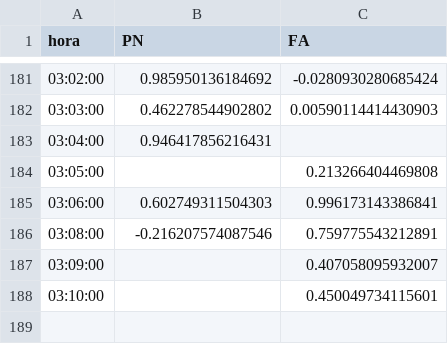
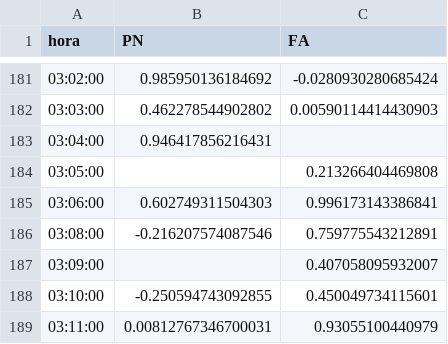
Before and after one commit to verdierdiego/analisis-sentimientos, a CSV file: balotaje/Actualizacion_Graficos/prueba_sentimiento.csv, drawn as a sheet; only a part is shown, gaps mark what is left out.

Commit message:
hora actualizada 03:14:15

```diff
--- a/balotaje/Actualizacion_Graficos/prueba_sentimiento.csv
+++ b/balotaje/Actualizacion_Graficos/prueba_sentimiento.csv
@@ -187,2 +187,3 @@ hora,PN,FA
 03:09:00,,0.407058095932007
-03:10:00,,0.450049734115601
+03:10:00,-0.250594743092855,0.450049734115601
+03:11:00,0.00812767346700031,0.93055100440979
```
Also changed, not shown: balotaje/Actualizacion_Graficos/PRUEBA2.CSV, balotaje/Actualizacion_Graficos/hashtags_balotaje.csv, 8 other files.
